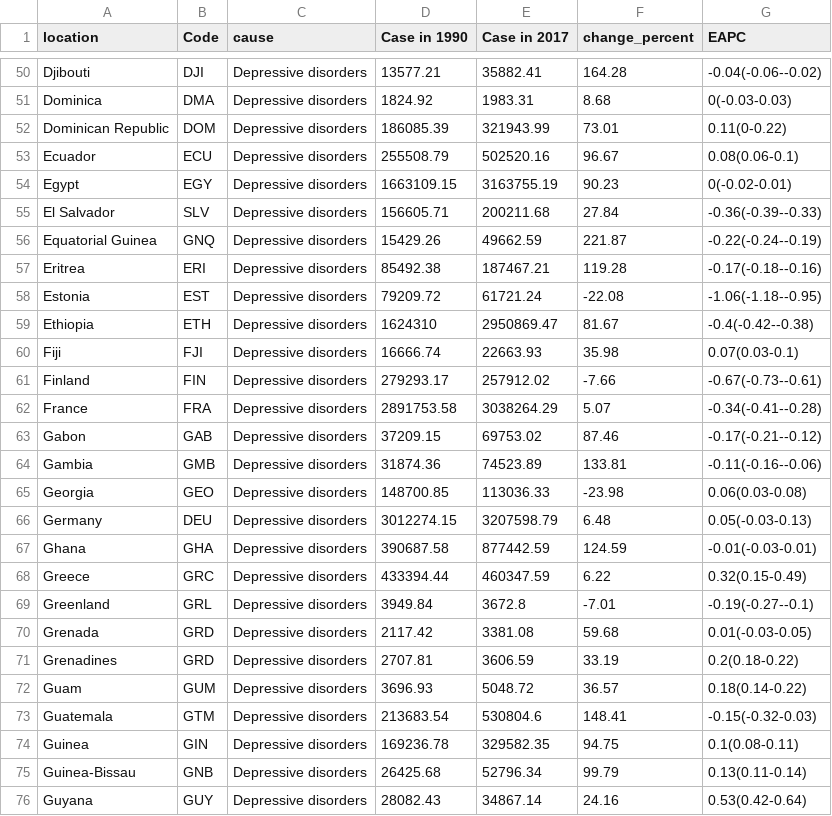
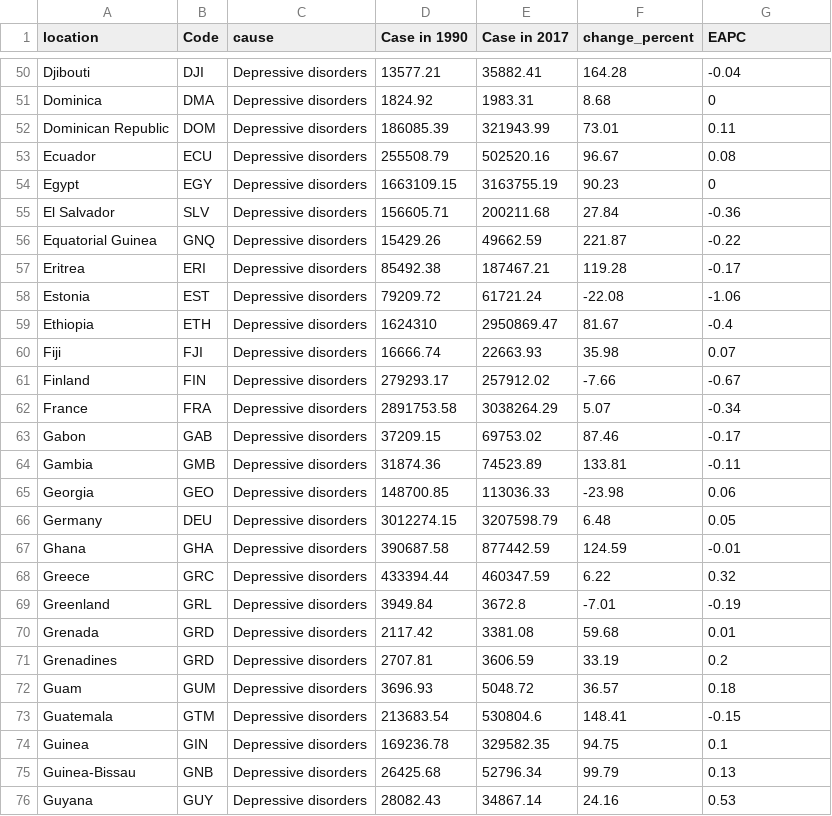
Before and after one commit to liu3388111/Group-work, a CSV file: world.csv, drawn as a sheet; only a part is shown, gaps mark what is left out; the diff covers the shown part only; the diff names each change by its address in the sheet, - before the commit and + after, or states it on an @@ line.

```diff
--- a/world.csv
+++ b/world.csv
-G50 (EAPC): -0.04(-0.06--0.02)
+G50 (EAPC): -0.04
-G51 (EAPC): 0(-0.03-0.03)
+G51 (EAPC): 0
-G52 (EAPC): 0.11(0-0.22)
+G52 (EAPC): 0.11
-G53 (EAPC): 0.08(0.06-0.1)
+G53 (EAPC): 0.08
-G54 (EAPC): 0(-0.02-0.01)
+G54 (EAPC): 0
-G55 (EAPC): -0.36(-0.39--0.33)
+G55 (EAPC): -0.36
-G56 (EAPC): -0.22(-0.24--0.19)
+G56 (EAPC): -0.22
-G57 (EAPC): -0.17(-0.18--0.16)
+G57 (EAPC): -0.17
-G58 (EAPC): -1.06(-1.18--0.95)
+G58 (EAPC): -1.06
-G59 (EAPC): -0.4(-0.42--0.38)
+G59 (EAPC): -0.4
-G60 (EAPC): 0.07(0.03-0.1)
+G60 (EAPC): 0.07
-G61 (EAPC): -0.67(-0.73--0.61)
+G61 (EAPC): -0.67
-G62 (EAPC): -0.34(-0.41--0.28)
+G62 (EAPC): -0.34
-G63 (EAPC): -0.17(-0.21--0.12)
+G63 (EAPC): -0.17
-G64 (EAPC): -0.11(-0.16--0.06)
+G64 (EAPC): -0.11
-G65 (EAPC): 0.06(0.03-0.08)
+G65 (EAPC): 0.06
-G66 (EAPC): 0.05(-0.03-0.13)
+G66 (EAPC): 0.05
-G67 (EAPC): -0.01(-0.03-0.01)
+G67 (EAPC): -0.01
-G68 (EAPC): 0.32(0.15-0.49)
+G68 (EAPC): 0.32
-G69 (EAPC): -0.19(-0.27--0.1)
+G69 (EAPC): -0.19
-G70 (EAPC): 0.01(-0.03-0.05)
+G70 (EAPC): 0.01
-G71 (EAPC): 0.2(0.18-0.22)
+G71 (EAPC): 0.2
-G72 (EAPC): 0.18(0.14-0.22)
+G72 (EAPC): 0.18
-G73 (EAPC): -0.15(-0.32-0.03)
+G73 (EAPC): -0.15
-G74 (EAPC): 0.1(0.08-0.11)
+G74 (EAPC): 0.1
-G75 (EAPC): 0.13(0.11-0.14)
+G75 (EAPC): 0.13
-G76 (EAPC): 0.53(0.42-0.64)
+G76 (EAPC): 0.53
```
Also changed, not shown: 150 edited cells elsewhere in this file.
